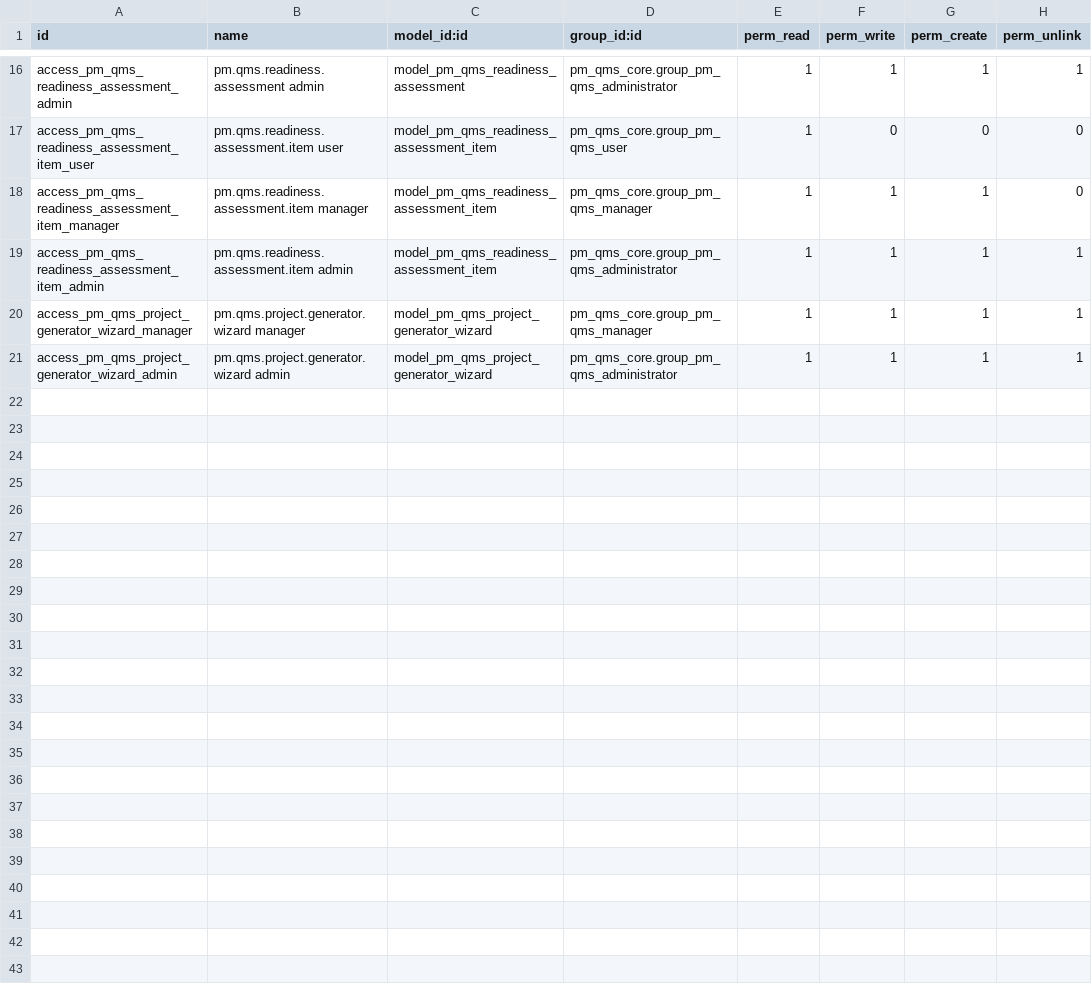
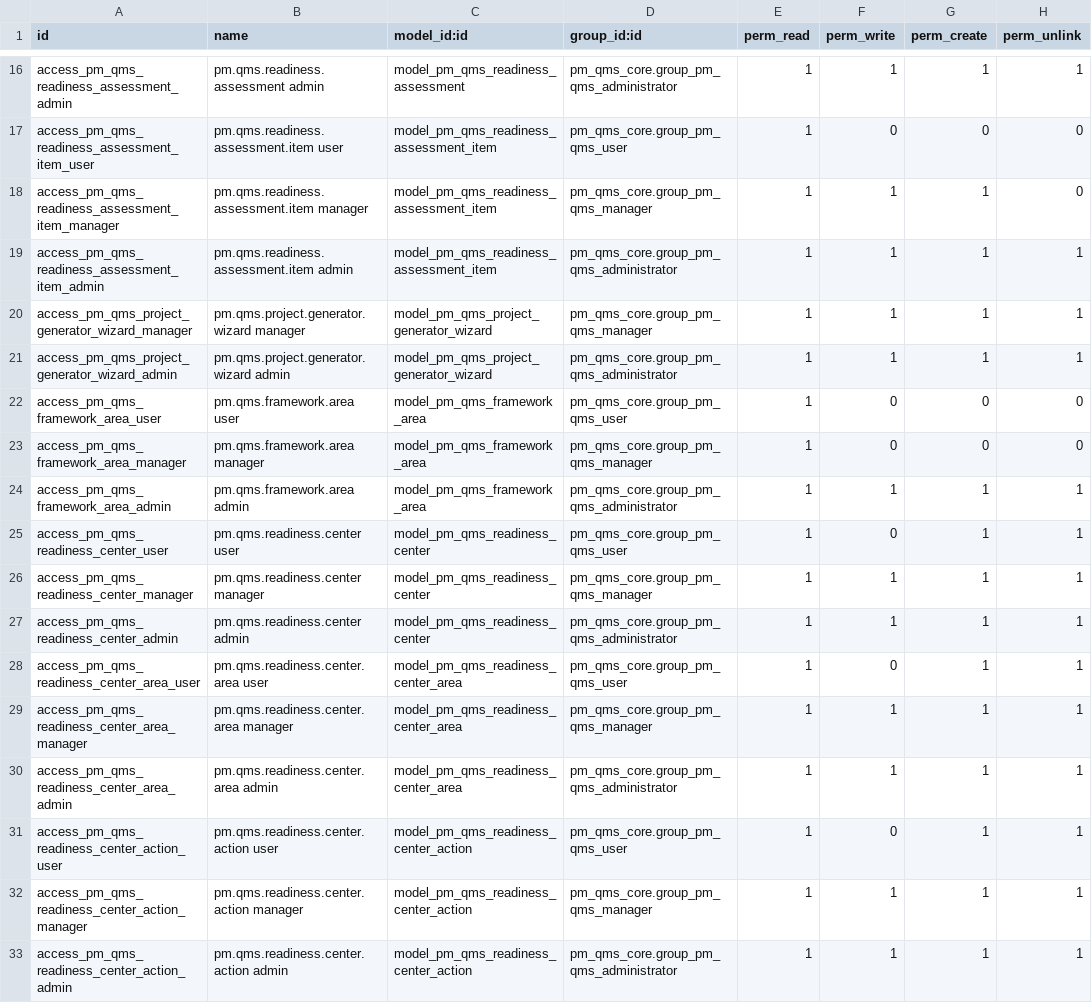
Before and after one commit to Cloud-Pixel-Studio/perfect-match-qms, a CSV file: addons/pm_qms_implementation/security/ir.model.access.csv, drawn as a sheet; only a part is shown, gaps mark what is left out; the diff names each change by its address in the sheet, - before the commit and + after, or states it on an @@ line.

Commit message:
Mission 12 guided implementation readiness center
Implements Guided Implementation & Certification Readiness Center with pack-specific areas, proprietary guidance, deterministic next actions, Quality Pack seeding, docs, tests, dev/CI, and pilot validation.

```diff
--- a/addons/pm_qms_implementation/security/ir.model.access.csv
+++ b/addons/pm_qms_implementation/security/ir.model.access.csv
+row 22: access_pm_qms_framework_area_user | pm.qms.framework.area user | model_pm_qms_framework_area | pm_qms_core.group_pm_qms_user | 1 | 0 | 0 | 0
+row 23: access_pm_qms_framework_area_manager | pm.qms.framework.area manager | model_pm_qms_framework_area | pm_qms_core.group_pm_qms_manager | 1 | 0 | 0 | 0
+row 24: access_pm_qms_framework_area_admin | pm.qms.framework.area admin | model_pm_qms_framework_area | pm_qms_core.group_pm_qms_administrator | 1 | 1 | 1 | 1
+row 25: access_pm_qms_readiness_center_user | pm.qms.readiness.center user | model_pm_qms_readiness_center | pm_qms_core.group_pm_qms_user | 1 | 0 | 1 | 1
+row 26: access_pm_qms_readiness_center_manager | pm.qms.readiness.center manager | model_pm_qms_readiness_center | pm_qms_core.group_pm_qms_manager | 1 | 1 | 1 | 1
+row 27: access_pm_qms_readiness_center_admin | pm.qms.readiness.center admin | model_pm_qms_readiness_center | pm_qms_core.group_pm_qms_administrator | 1 | 1 | 1 | 1
+row 28: access_pm_qms_readiness_center_area_user | pm.qms.readiness.center.area user | model_pm_qms_readiness_center_area | pm_qms_core.group_pm_qms_user | 1 | 0 | 1 | 1
+row 29: access_pm_qms_readiness_center_area_manager | pm.qms.readiness.center.area manager | model_pm_qms_readiness_center_area | pm_qms_core.group_pm_qms_manager | 1 | 1 | 1 | 1
+row 30: access_pm_qms_readiness_center_area_admin | pm.qms.readiness.center.area admin | model_pm_qms_readiness_center_area | pm_qms_core.group_pm_qms_administrator | 1 | 1 | 1 | 1
+row 31: access_pm_qms_readiness_center_action_user | pm.qms.readiness.center.action user | model_pm_qms_readiness_center_action | pm_qms_core.group_pm_qms_user | 1 | 0 | 1 | 1
+row 32: access_pm_qms_readiness_center_action_manager | pm.qms.readiness.center.action manager | model_pm_qms_readiness_center_action | pm_qms_core.group_pm_qms_manager | 1 | 1 | 1 | 1
+row 33: access_pm_qms_readiness_center_action_admin | pm.qms.readiness.center.action admin | model_pm_qms_readiness_center_action | pm_qms_core.group_pm_qms_administrator | 1 | 1 | 1 | 1
```
Also changed, not shown: 31 other files.
